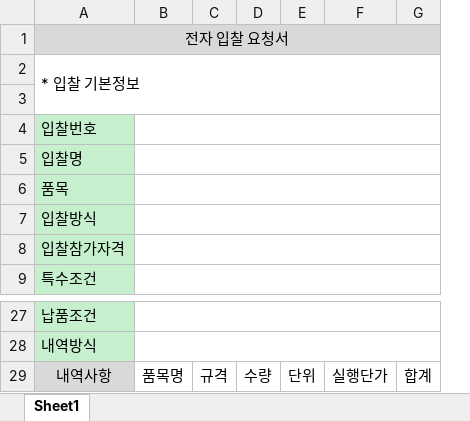
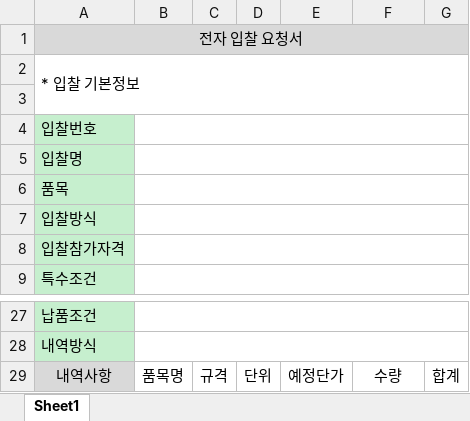
Before and after one commit to bitcube4650/iljin_bitcube_back, an Excel workbook: src/main/resources/menual/bidProgressItemDetail.xlsx, sheet Sheet1, drawn as a sheet; only a part is shown, gaps mark what is left out; values as stored, in another font and other column widths than the file's, no borders; removed rows and columns are numbered as before the commit, all else as after; the diff names each change by its address in the sheet, - before the commit and + after, or states it on an @@ line.

```diff
--- a/src/main/resources/menual/bidProgressItemDetail.xlsx (sheet Sheet1)
+++ b/src/main/resources/menual/bidProgressItemDetail.xlsx (sheet Sheet1)
-column D, row 29: 수량
+column E, row 29: 예정단가
-F29: 실행단가
+F29: 수량
```
Also changed, not shown: 1 other file.
